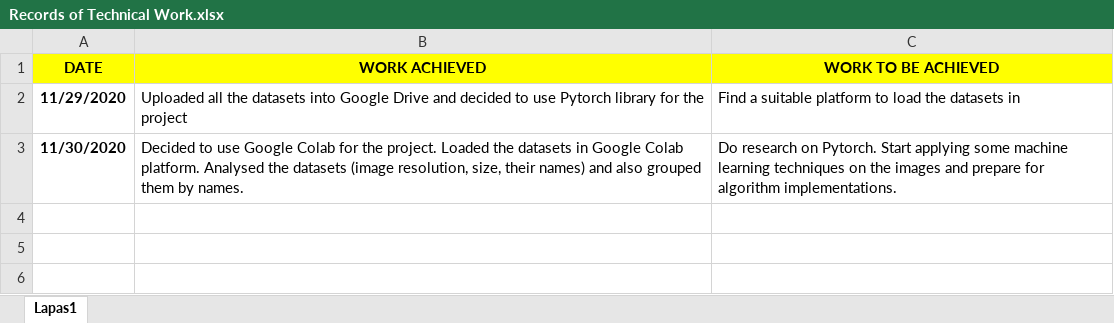
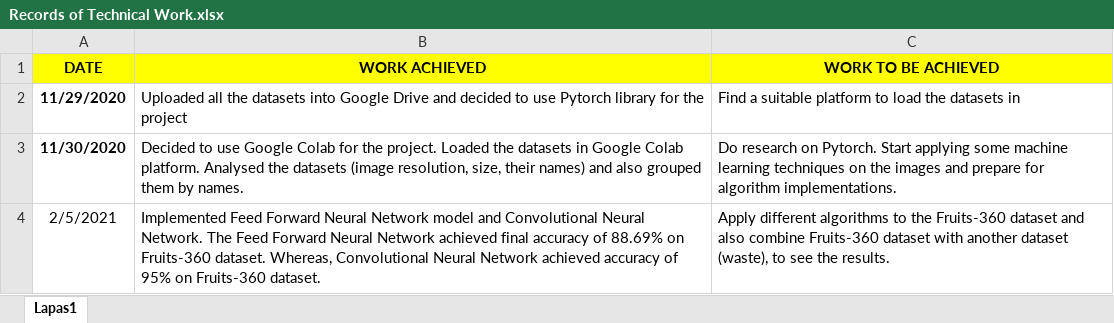
Before and after one commit to Evaldexs/Analysis-on-Waste-Recognition-Models-Final-Year-Project-, an Excel workbook: Records of Technical Work.xlsx, sheet Lapas1, drawn as a sheet; values as stored, in another font and other column widths than the file's, no borders; the diff names each change by its address in the sheet, - before the commit and + after, or states it on an @@ line.

Commit message:
Improvements on Technical Work
On 5 of February 2021, Feed Forward Neural Network and Convolutional Neural Network were implemented and used with Fruits-360 dataset in this project.

```diff
--- a/Records of Technical Work.xlsx (sheet Lapas1)
+++ b/Records of Technical Work.xlsx (sheet Lapas1)
+row 4: 2/5/2021 | Implemented Feed Forward Neural Network model and Convolutional Neural Network. The Feed Forward Neural Network achieved final accuracy of 88.69% on Fruits-360 dataset. Whereas, Convolutional Neural Network achieved accuracy of 95% on Fruits-360 dataset. | Apply different algorithms to the Fruits-360 dataset and also combine Fruits-360 dataset with another dataset (waste), to see the results.
```
